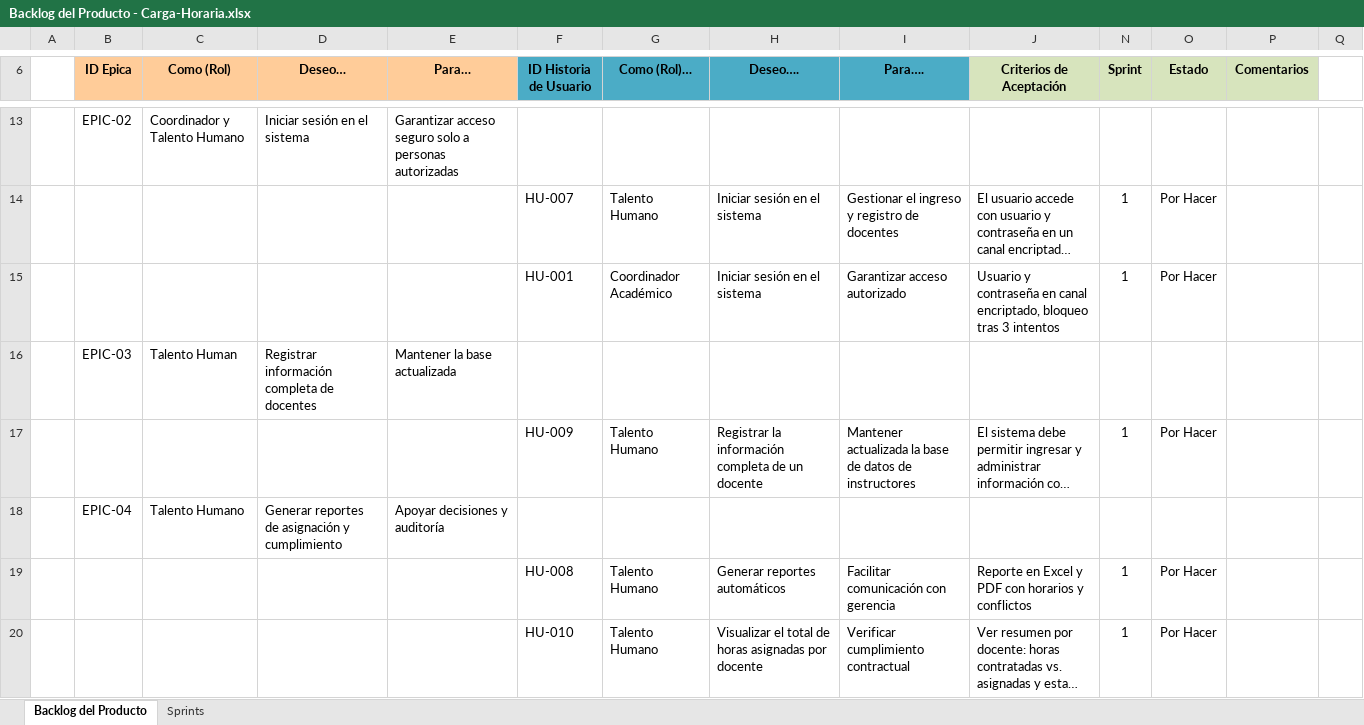
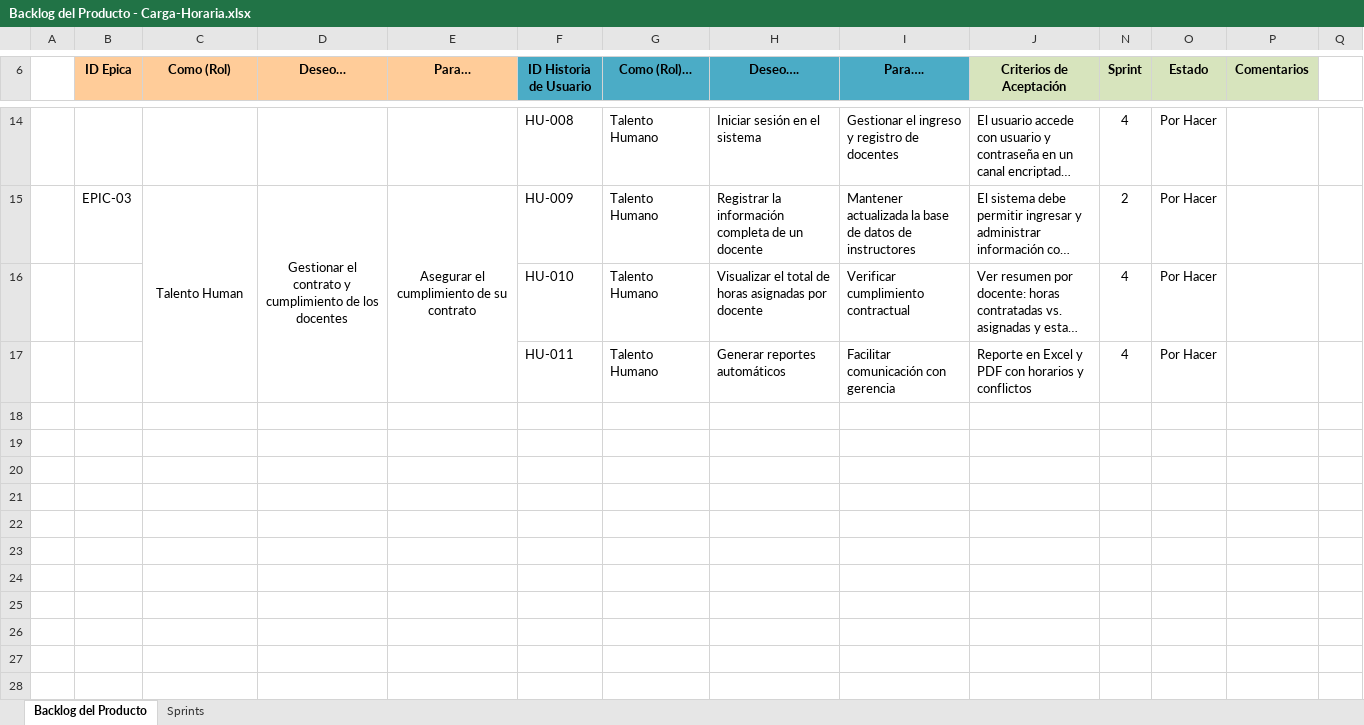
Before and after one commit to LeninCuenca/FineToEnglish, an Excel workbook: Backlog del Producto - Carga-Horaria.xlsx, sheet Backlog del Producto, drawn as a sheet; only a part is shown, gaps mark what is left out; long unchanged cells end in …; values as stored, in another font and other column widths than the file's, no borders; conditional formats not drawn; removed rows and columns are numbered as before the commit, all else as after; rows hold the shown columns only; the diff covers the shown part only; the diff names each change by its address in the sheet, - before the commit and + after, or states it on an @@ line.

Commit message:
Product Backlog

```diff
--- a/Backlog del Producto - Carga-Horaria.xlsx (sheet Backlog del Producto)
+++ b/Backlog del Producto - Carga-Horaria.xlsx (sheet Backlog del Producto)
-row 13:  | EPIC-02 | Coordinador y Talento Humano | Iniciar sesión en el sistema | Garantizar acceso seguro solo a personas autorizadas
-F14 (ID Historia de Usuario): HU-007
+F14 (ID Historia de Usuario): HU-008
-N14 (Sprint): 1
+N14 (Sprint): 4
-row 15:  |  |  |  |  | HU-001 | Coordinador Académico | Iniciar sesión en el sistema | Garantizar acceso autorizado | Usuario y contraseña en canal encriptado, bloqueo tras 3 intentos | 1 | Por Hacer
-row 16:  | EPIC-03 | Talento Human | Registrar información completa de docentes | Mantener la base actualizada
-B15 (ID Epica): (empty)
+B15 (ID Epica): EPIC-03
-C15 (Como (Rol)): (empty)
+C15 (Como (Rol)): Talento Human
+C15:C17 merged
-D15 (Deseo…): (empty)
+D15 (Deseo…): Gestionar el contrato y cumplimiento de los docentes
+D15:D17 merged
-E15 (Para…): (empty)
+E15 (Para…): Asegurar el cumplimiento de su contrato
+E15:E17 merged
-N15 (Sprint): 1
+N15 (Sprint): 2
-row 18:  | EPIC-04 | Talento Humano | Generar reportes de asignación y cumplimiento | Apoyar decisiones y auditoría
-row 19:  |  |  |  |  | HU-008 | Talento Humano | Generar reportes automáticos | Facilitar comunicación con gerencia | Reporte en Excel y PDF con horarios y conflictos | 1 | Por Hacer
-N16 (Sprint): 1
+N16 (Sprint): 4
+row 17:  |  |  |  |  | HU-011 | Talento Humano | Generar reportes automáticos | Facilitar comunicación con gerencia | Reporte en Excel y PDF con horarios y conflictos | 4 | Por Hacer
```
Also changed, not shown: 2 added rows, 1 removed row and 12 edited cells elsewhere in this sheet, sheet Sprints, formulas that keep their value, hidden cells.
